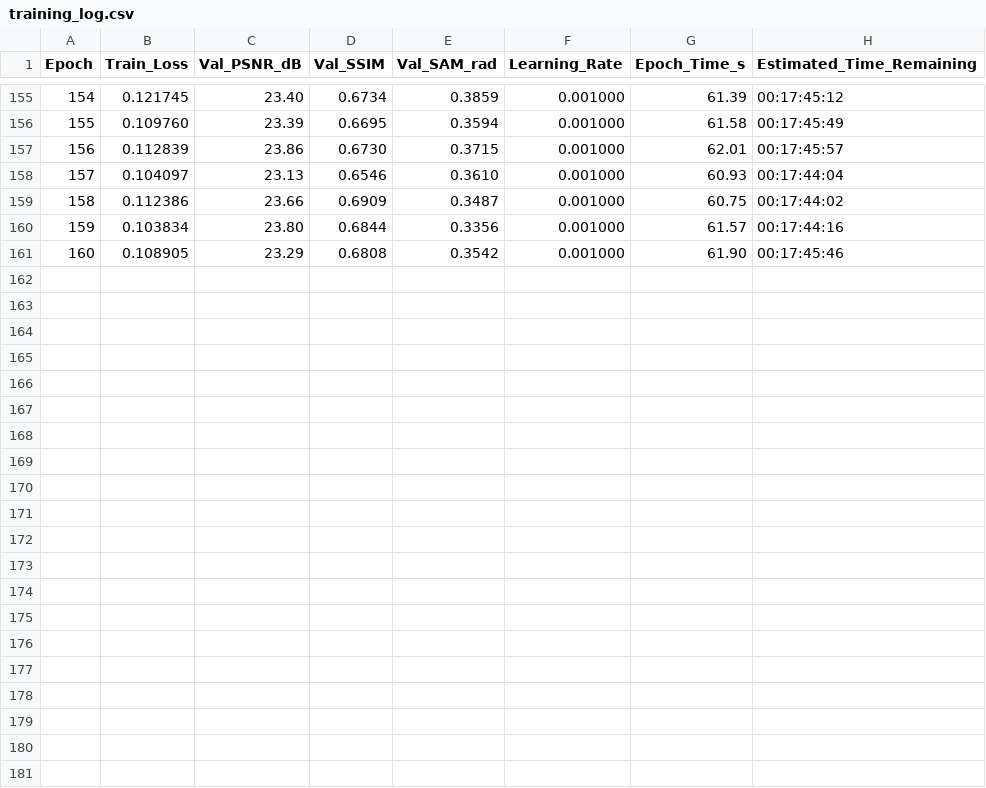
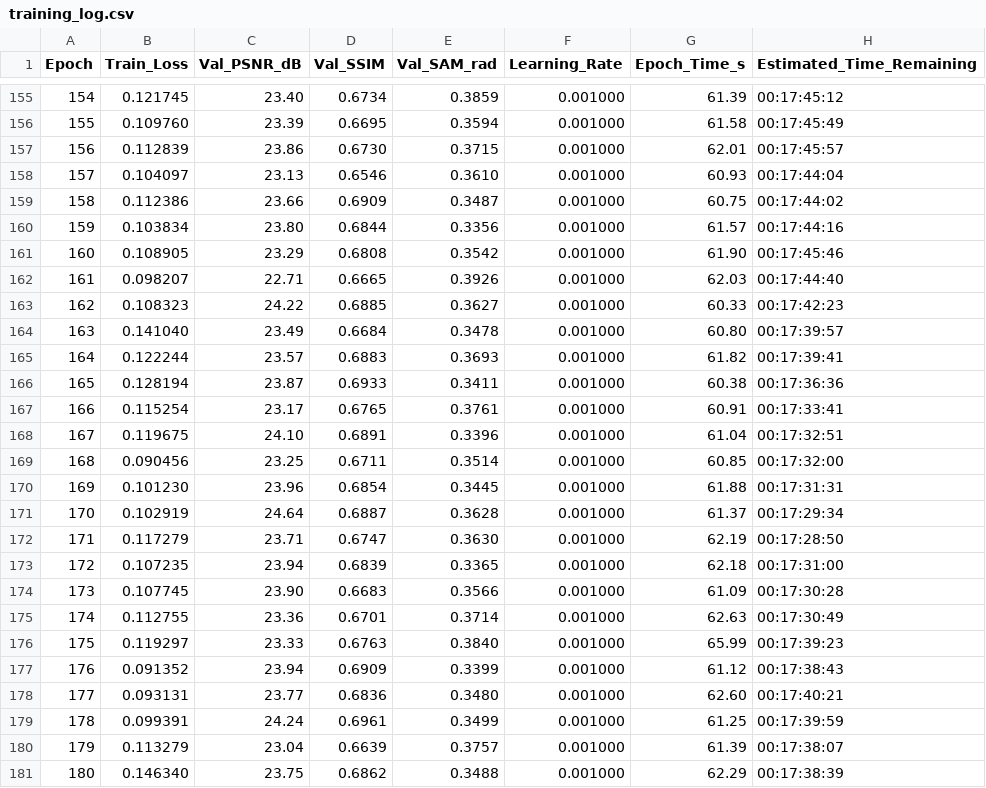
Before and after one commit to GustavoVera17/Recreating-Dual-camera-snapshot-hyperspectral-imaging-system, a CSV file: results/training_log.csv, drawn as a sheet; only a part is shown, gaps mark what is left out; the diff names each change by its address in the sheet, - before the commit and + after, or states it on an @@ line.

Commit message:
Auto-sync: Training metrics & dashboards at epoch 180

```diff
--- a/results/training_log.csv
+++ b/results/training_log.csv
+row 162: 161 | 0.098207 | 22.71 | 0.6665 | 0.3926 | 0.001000 | 62.03 | 00:17:44:40
+row 163: 162 | 0.108323 | 24.22 | 0.6885 | 0.3627 | 0.001000 | 60.33 | 00:17:42:23
+row 164: 163 | 0.141040 | 23.49 | 0.6684 | 0.3478 | 0.001000 | 60.80 | 00:17:39:57
+row 165: 164 | 0.122244 | 23.57 | 0.6883 | 0.3693 | 0.001000 | 61.82 | 00:17:39:41
+row 166: 165 | 0.128194 | 23.87 | 0.6933 | 0.3411 | 0.001000 | 60.38 | 00:17:36:36
+row 167: 166 | 0.115254 | 23.17 | 0.6765 | 0.3761 | 0.001000 | 60.91 | 00:17:33:41
+row 168: 167 | 0.119675 | 24.10 | 0.6891 | 0.3396 | 0.001000 | 61.04 | 00:17:32:51
+row 169: 168 | 0.090456 | 23.25 | 0.6711 | 0.3514 | 0.001000 | 60.85 | 00:17:32:00
+row 170: 169 | 0.101230 | 23.96 | 0.6854 | 0.3445 | 0.001000 | 61.88 | 00:17:31:31
+row 171: 170 | 0.102919 | 24.64 | 0.6887 | 0.3628 | 0.001000 | 61.37 | 00:17:29:34
+row 172: 171 | 0.117279 | 23.71 | 0.6747 | 0.3630 | 0.001000 | 62.19 | 00:17:28:50
+row 173: 172 | 0.107235 | 23.94 | 0.6839 | 0.3365 | 0.001000 | 62.18 | 00:17:31:00
+row 174: 173 | 0.107745 | 23.90 | 0.6683 | 0.3566 | 0.001000 | 61.09 | 00:17:30:28
+row 175: 174 | 0.112755 | 23.36 | 0.6701 | 0.3714 | 0.001000 | 62.63 | 00:17:30:49
+row 176: 175 | 0.119297 | 23.33 | 0.6763 | 0.3840 | 0.001000 | 65.99 | 00:17:39:23
+row 177: 176 | 0.091352 | 23.94 | 0.6909 | 0.3399 | 0.001000 | 61.12 | 00:17:38:43
+row 178: 177 | 0.093131 | 23.77 | 0.6836 | 0.3480 | 0.001000 | 62.60 | 00:17:40:21
+row 179: 178 | 0.099391 | 24.24 | 0.6961 | 0.3499 | 0.001000 | 61.25 | 00:17:39:59
+row 180: 179 | 0.113279 | 23.04 | 0.6639 | 0.3757 | 0.001000 | 61.39 | 00:17:38:07
+row 181: 180 | 0.146340 | 23.75 | 0.6862 | 0.3488 | 0.001000 | 62.29 | 00:17:38:39
```
Also changed, not shown: 1 other file.
